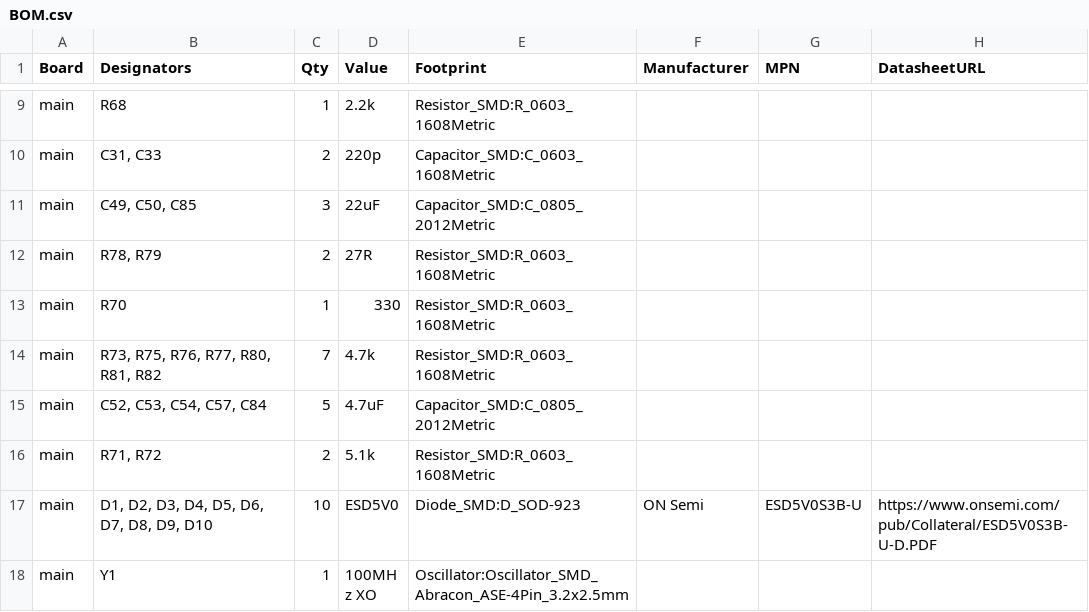
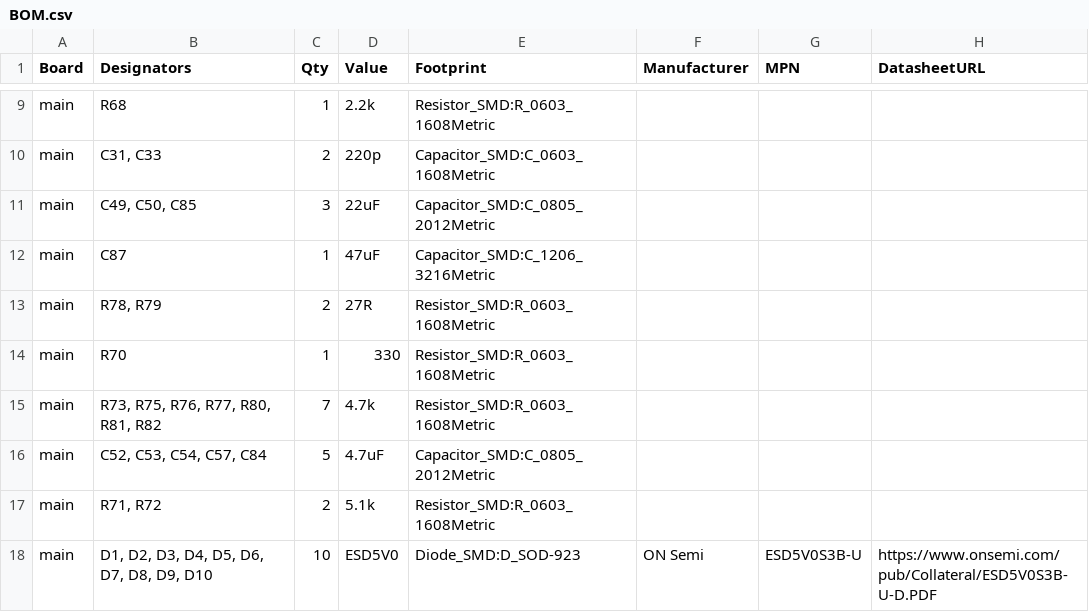
Before and after one commit to VABISMO/QSSC, a CSV file: hardware/datasheets/BOM.csv, drawn as a sheet; only a part is shown, gaps mark what is left out; the shorter side is filled out with more unchanged rows; the diff names each change by its address in the sheet, - before the commit and + after, or states it on an @@ line.

```diff
--- a/hardware/datasheets/BOM.csv
+++ b/hardware/datasheets/BOM.csv
+row 12: main | C87 | 1 | 47uF | Capacitor_SMD:C_1206_3216Metric
```
Also changed, not shown: 5 other files.
